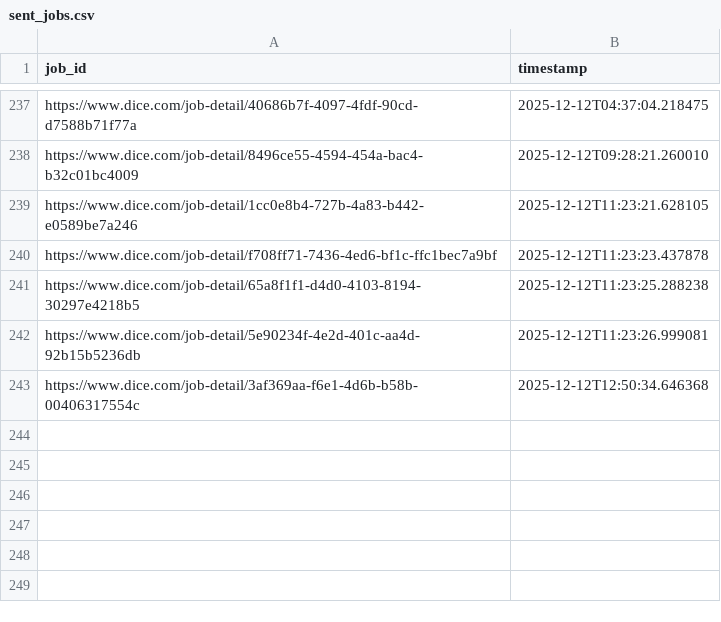
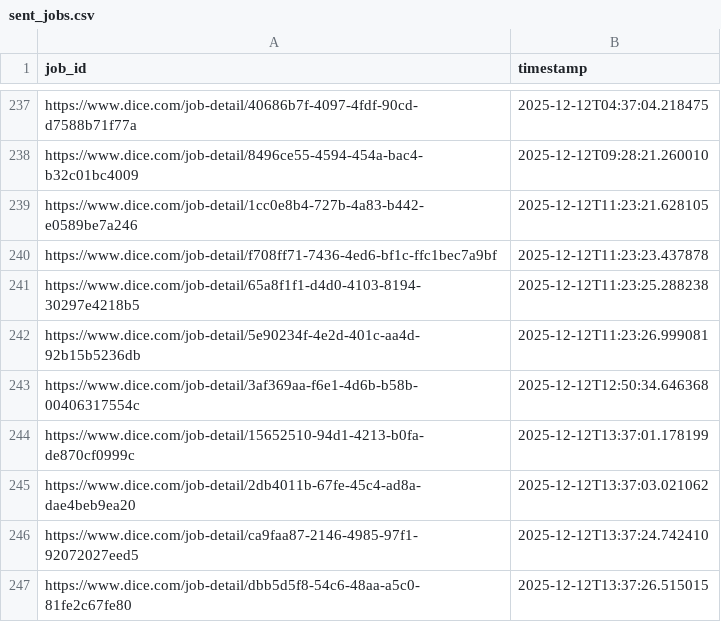
Before and after one commit to syedhussaini1995/dice-job-alerts, a CSV file: sent_jobs.csv, drawn as a sheet; only a part is shown, gaps mark what is left out.

```diff
--- a/sent_jobs.csv
+++ b/sent_jobs.csv
@@ -243 +243,5 @@ https://www.dice.com/job-detail/5e90234f-4e2d-401c-aa4d-92b15b5236db,2025-12-12T
 https://www.dice.com/job-detail/3af369aa-f6e1-4d6b-b58b-00406317554c,2025-12-12T12:50:34.646368
+https://www.dice.com/job-detail/15652510-94d1-4213-b0fa-de870cf0999c,2025-12-12T13:37:01.178199
+https://www.dice.com/job-detail/2db4011b-67fe-45c4-ad8a-dae4beb9ea20,2025-12-12T13:37:03.021062
+https://www.dice.com/job-detail/ca9faa87-2146-4985-97f1-92072027eed5,2025-12-12T13:37:24.742410
+https://www.dice.com/job-detail/dbb5d5f8-54c6-48aa-a5c0-81fe2c67fe80,2025-12-12T13:37:26.515015
```
